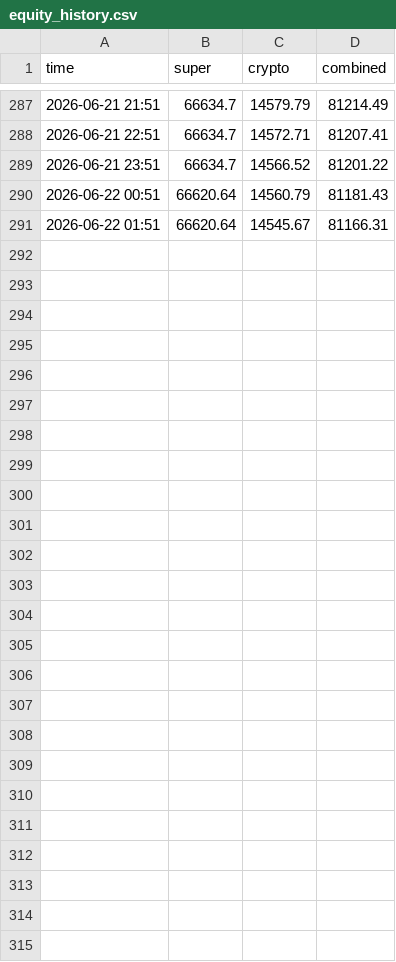
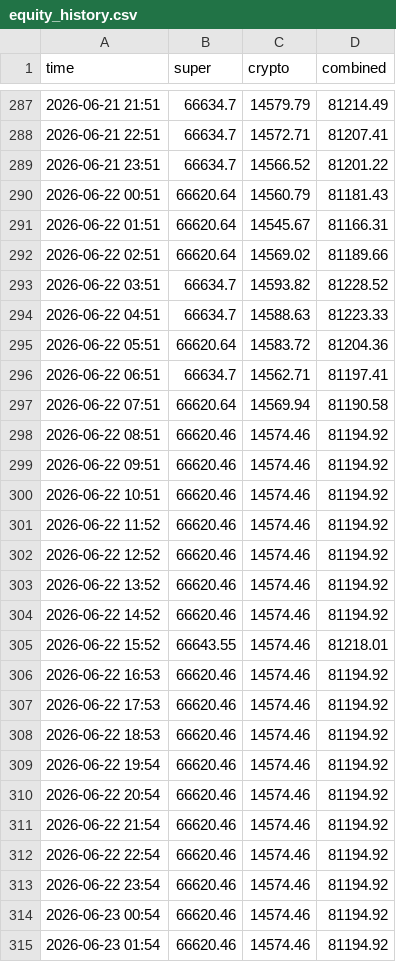
Before and after one commit to Andreasc1982/Traiding-bot, a CSV file: agents/equity_history.csv, drawn as a sheet; only a part is shown, gaps mark what is left out; the diff names each change by its address in the sheet, - before the commit and + after, or states it on an @@ line.

```diff
--- a/agents/equity_history.csv
+++ b/agents/equity_history.csv
+row 292: 2026-06-22 02:51 | 66620.64 | 14569.02 | 81189.66
+row 293: 2026-06-22 03:51 | 66634.7 | 14593.82 | 81228.52
+row 294: 2026-06-22 04:51 | 66634.7 | 14588.63 | 81223.33
+row 295: 2026-06-22 05:51 | 66620.64 | 14583.72 | 81204.36
+row 296: 2026-06-22 06:51 | 66634.7 | 14562.71 | 81197.41
+row 297: 2026-06-22 07:51 | 66620.64 | 14569.94 | 81190.58
+row 298: 2026-06-22 08:51 | 66620.46 | 14574.46 | 81194.92
+row 299: 2026-06-22 09:51 | 66620.46 | 14574.46 | 81194.92
+row 300: 2026-06-22 10:51 | 66620.46 | 14574.46 | 81194.92
+row 301: 2026-06-22 11:52 | 66620.46 | 14574.46 | 81194.92
+row 302: 2026-06-22 12:52 | 66620.46 | 14574.46 | 81194.92
+row 303: 2026-06-22 13:52 | 66620.46 | 14574.46 | 81194.92
+row 304: 2026-06-22 14:52 | 66620.46 | 14574.46 | 81194.92
+row 305: 2026-06-22 15:52 | 66643.55 | 14574.46 | 81218.01
+row 306: 2026-06-22 16:53 | 66620.46 | 14574.46 | 81194.92
+row 307: 2026-06-22 17:53 | 66620.46 | 14574.46 | 81194.92
+row 308: 2026-06-22 18:53 | 66620.46 | 14574.46 | 81194.92
+row 309: 2026-06-22 19:54 | 66620.46 | 14574.46 | 81194.92
+row 310: 2026-06-22 20:54 | 66620.46 | 14574.46 | 81194.92
+row 311: 2026-06-22 21:54 | 66620.46 | 14574.46 | 81194.92
+row 312: 2026-06-22 22:54 | 66620.46 | 14574.46 | 81194.92
+row 313: 2026-06-22 23:54 | 66620.46 | 14574.46 | 81194.92
+row 314: 2026-06-23 00:54 | 66620.46 | 14574.46 | 81194.92
+row 315: 2026-06-23 01:54 | 66620.46 | 14574.46 | 81194.92
```
Also changed, not shown: 12 other files.
